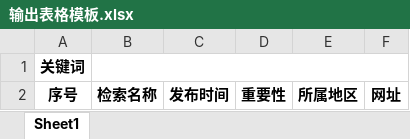
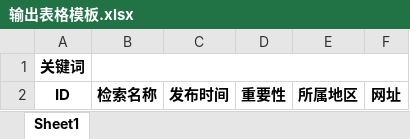
Before and after one commit to kinglon/zhaobiao, an Excel workbook: Configs/输出表格模板.xlsx, sheet Sheet1, drawn as a sheet; values as stored, in another font and other column widths than the file's, no borders; conditional formats not drawn; the diff names each change by its address in the sheet, - before the commit and + after, or states it on an @@ line.

```diff
--- a/Configs/输出表格模板.xlsx (sheet Sheet1)
+++ b/Configs/输出表格模板.xlsx (sheet Sheet1)
-A2: 序号
+A2: ID
```
Also changed, not shown: 12 other files.
